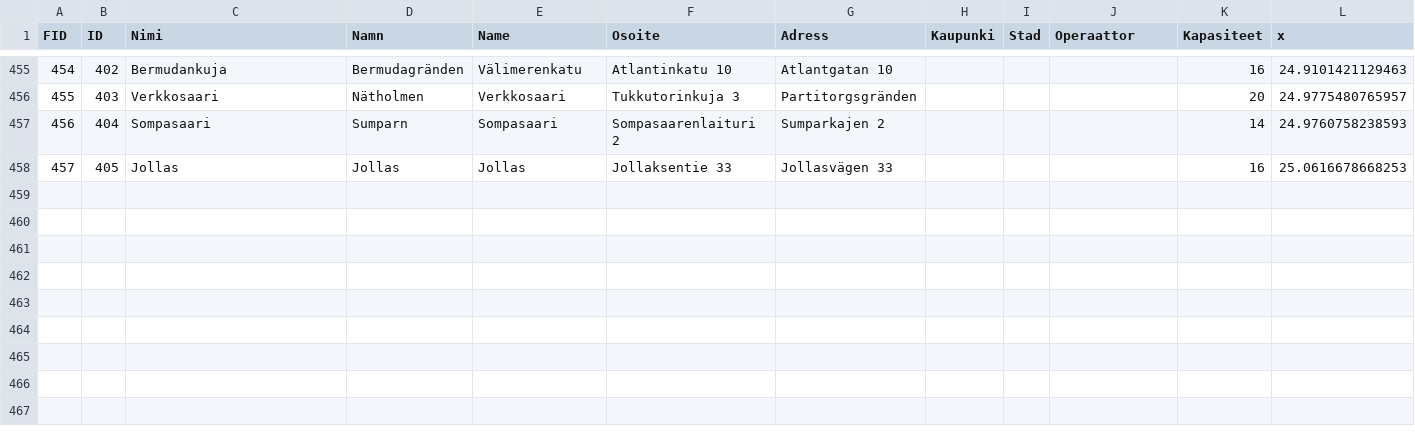
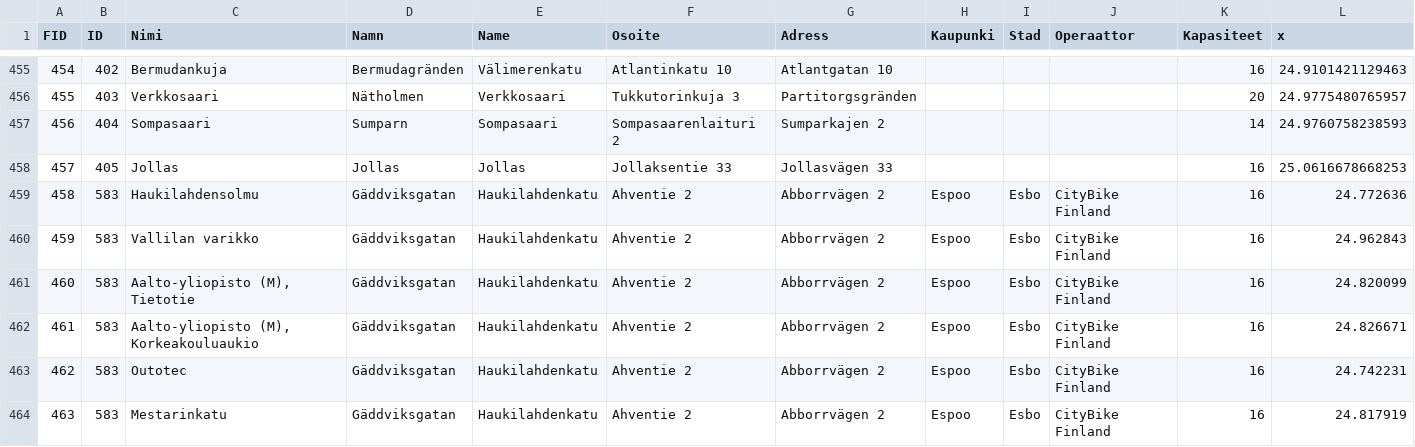
Before and after one commit to JesseHantula/data_science_project, a CSV file: data/HSL/city_bike_station_coordinates.csv, drawn as a sheet; only a part is shown, gaps mark what is left out; rows hold the shown columns only; the diff names each change by its address in the sheet, - before the commit and + after, or states it on an @@ line.

```diff
--- a/data/HSL/city_bike_station_coordinates.csv
+++ b/data/HSL/city_bike_station_coordinates.csv
+row 459: 458 | 583 | Haukilahdensolmu | Gäddviksgatan | Haukilahdenkatu | Ahventie 2 | Abborrvägen 2 | Espoo | Esbo | CityBike Finland | 16 | 24.772636
+row 460: 459 | 583 | Vallilan varikko | Gäddviksgatan | Haukilahdenkatu | Ahventie 2 | Abborrvägen 2 | Espoo | Esbo | CityBike Finland | 16 | 24.962843
+row 461: 460 | 583 | Aalto-yliopisto (M), Tietotie | Gäddviksgatan | Haukilahdenkatu | Ahventie 2 | Abborrvägen 2 | Espoo | Esbo | CityBike Finland | 16 | 24.820099
+row 462: 461 | 583 | Aalto-yliopisto (M), Korkeakouluaukio | Gäddviksgatan | Haukilahdenkatu | Ahventie 2 | Abborrvägen 2 | Espoo | Esbo | CityBike Finland | 16 | 24.826671
+row 463: 462 | 583 | Outotec | Gäddviksgatan | Haukilahdenkatu | Ahventie 2 | Abborrvägen 2 | Espoo | Esbo | CityBike Finland | 16 | 24.742231
+row 464: 463 | 583 | Mestarinkatu | Gäddviksgatan | Haukilahdenkatu | Ahventie 2 | Abborrvägen 2 | Espoo | Esbo | CityBike Finland | 16 | 24.817919
```
Also changed, not shown: data/predictions.csv, 6 other files.
